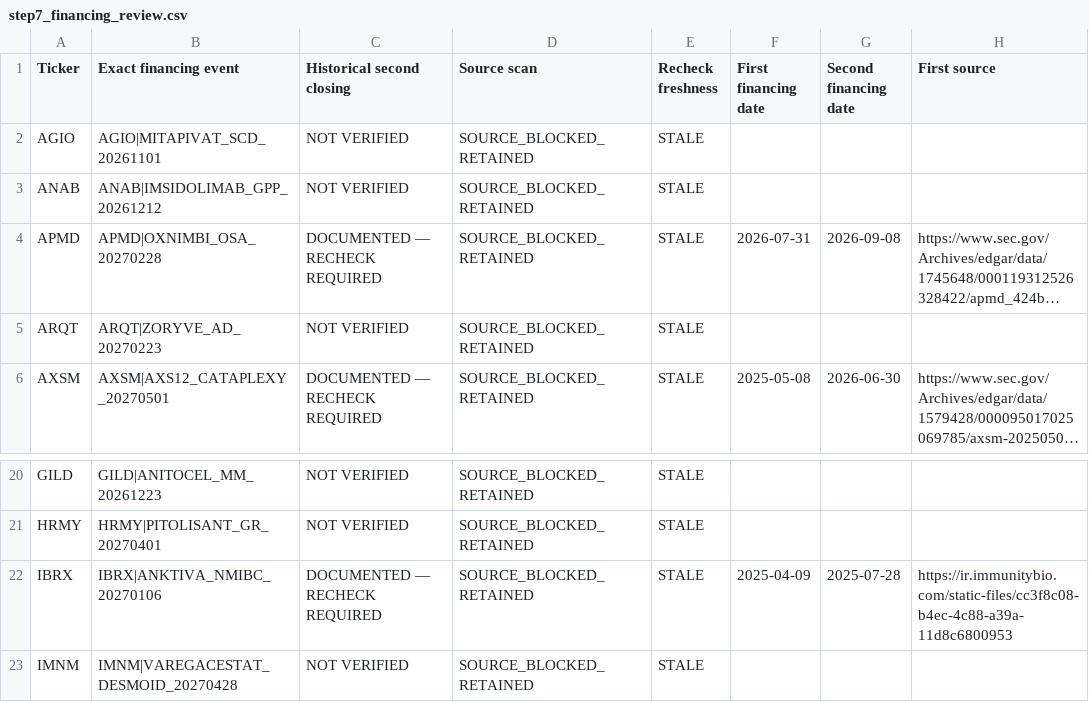
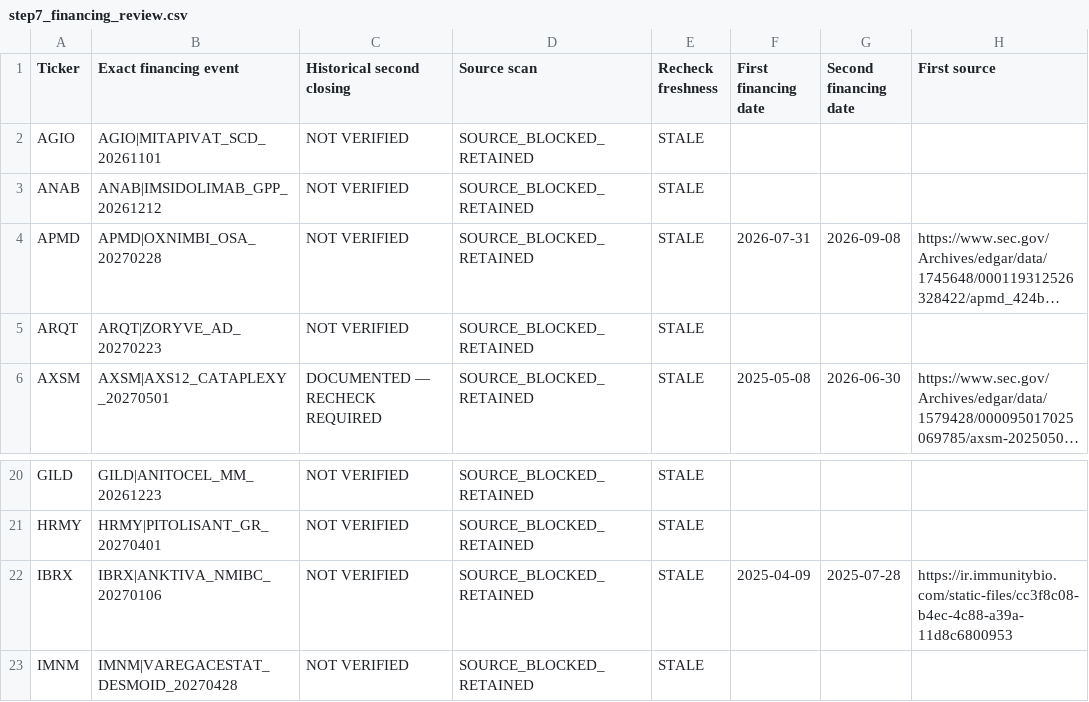
Before and after one commit to pdufa/pdufa-command-center, a CSV file: data/step7_financing_review.csv, drawn as a sheet; only a part is shown, gaps mark what is left out; long unchanged cells end in …; the diff names each change by its address in the sheet, - before the commit and + after, or states it on an @@ line.

Commit message:
Refresh Step 7 PRE PHASE 3 source-dated feed

```diff
--- a/data/step7_financing_review.csv
+++ b/data/step7_financing_review.csv
-C4 (Historical second closing): DOCUMENTED — RECHECK REQUIRED
+C4 (Historical second closing): NOT VERIFIED
-C22 (Historical second closing): DOCUMENTED — RECHECK REQUIRED
+C22 (Historical second closing): NOT VERIFIED
```
Also changed, not shown: 1 other file.
